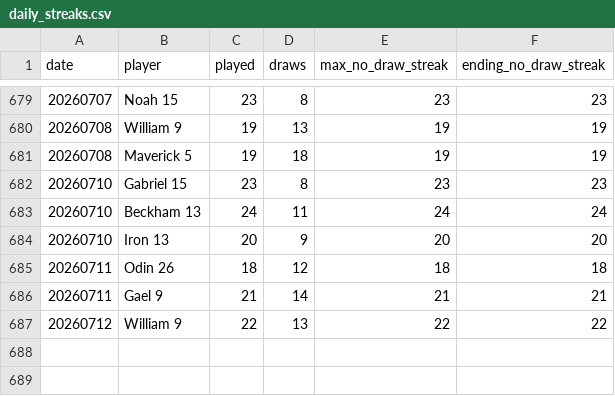
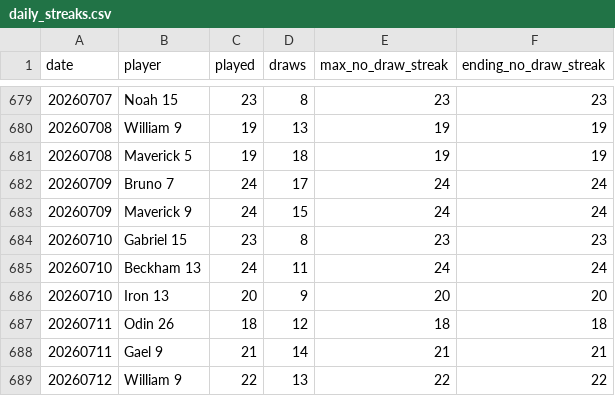
Before and after one commit to dgonzalez13/esports-tracker-full, a CSV file: eadriatic/output/daily_streaks.csv, drawn as a sheet; only a part is shown, gaps mark what is left out.

Commit message:
Repair Eadriatic 09072026

```diff
--- a/eadriatic/output/daily_streaks.csv
+++ b/eadriatic/output/daily_streaks.csv
@@ -681,2 +681,4 @@ date,player,played,draws,max_no_draw_streak,ending_no_draw_streak
 20260708,Maverick 5,19,18,19,19
+20260709,Bruno 7,24,17,24,24
+20260709,Maverick 9,24,15,24,24
 20260710,Gabriel 15,23,8,23,23
```
Also changed, not shown: eadriatic/output/daily_streak_summary.csv, eadriatic/output/draw_records_highest.csv, 7 other files.
